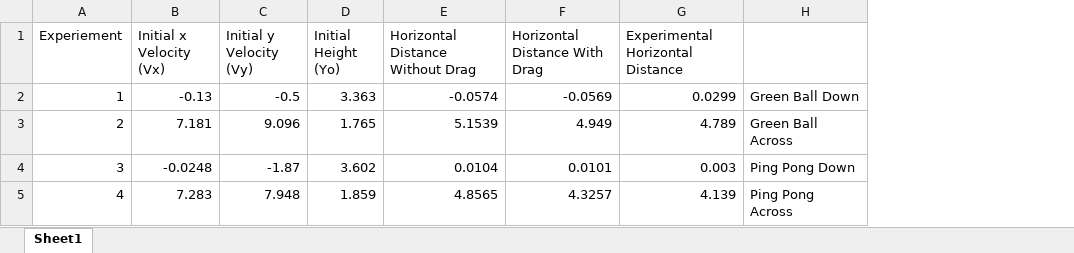
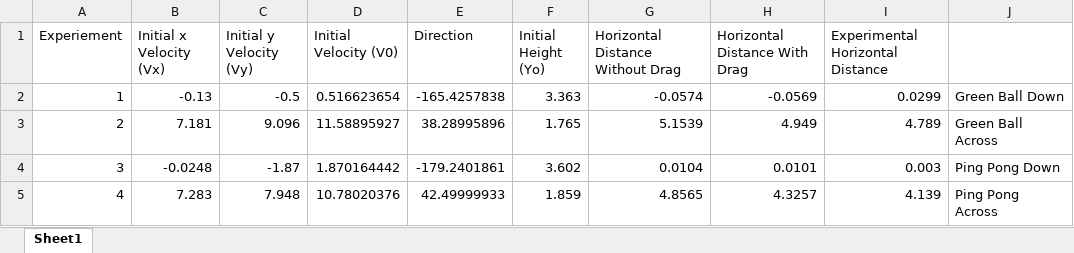
Before and after one commit to aRandomHumanoid/Matsci-Lab-1, an Excel workbook: Data.xlsx, sheet Sheet1, drawn as a sheet; values as stored, in another font and other column widths than the file's, no borders; the diff names each change by its address in the sheet, - before the commit and + after, or states it on an @@ line.

Commit message:
boop

```diff
--- a/Data.xlsx (sheet Sheet1)
+++ b/Data.xlsx (sheet Sheet1)
+column D (Initial Velocity (V0)), rows 2-5: 0.516623654 | 11.58895927 | 1.870164442 | 10.78020376
+column E (Direction), rows 2-5: -165.4257838 | 38.28995896 | -179.2401861 | 42.49999933
```
